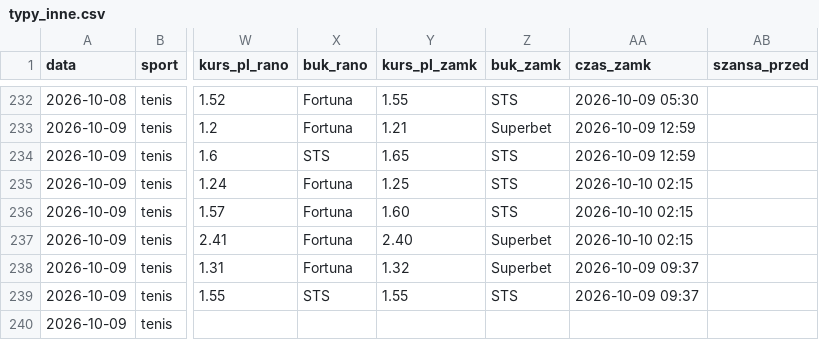
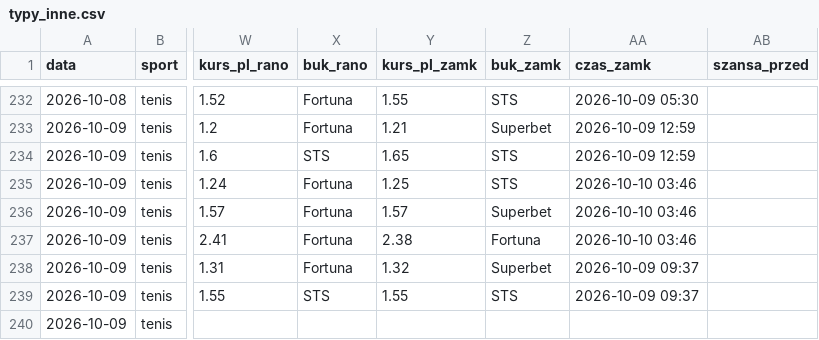
Before and after one commit to lewym90/typer, a CSV file: docs/data/typy_inne.csv, drawn as a sheet; only a part is shown, gaps mark what is left out; the diff names each change by its address in the sheet, - before the commit and + after, or states it on an @@ line.

Commit message:
Typy 2026-10-10 01:46

```diff
--- a/docs/data/typy_inne.csv
+++ b/docs/data/typy_inne.csv
-AA235:AA237 (czas_zamk): 2026-10-10 02:15
+AA235:AA237 (czas_zamk): 2026-10-10 03:46
-Y236 (kurs_pl_zamk): 1.60
+Y236 (kurs_pl_zamk): 1.57
-Z236 (buk_zamk): STS
+Z236 (buk_zamk): Superbet
-Y237 (kurs_pl_zamk): 2.40
+Y237 (kurs_pl_zamk): 2.38
-Z237 (buk_zamk): Superbet
+Z237 (buk_zamk): Fortuna
```
Also changed, not shown: 5 other files.
